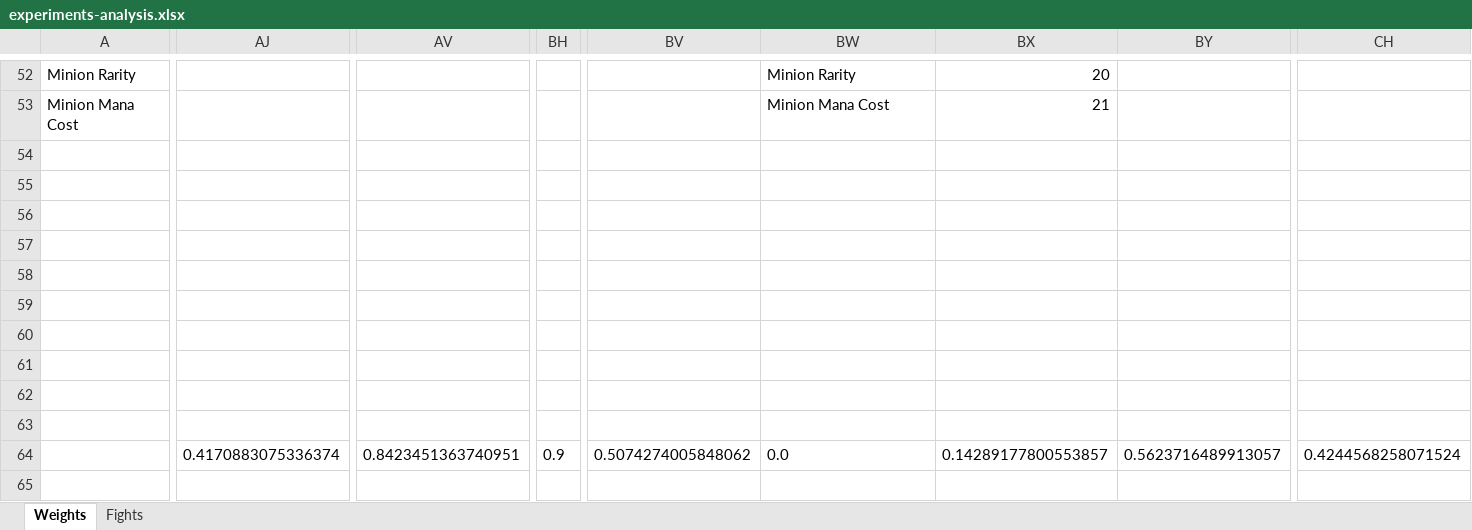
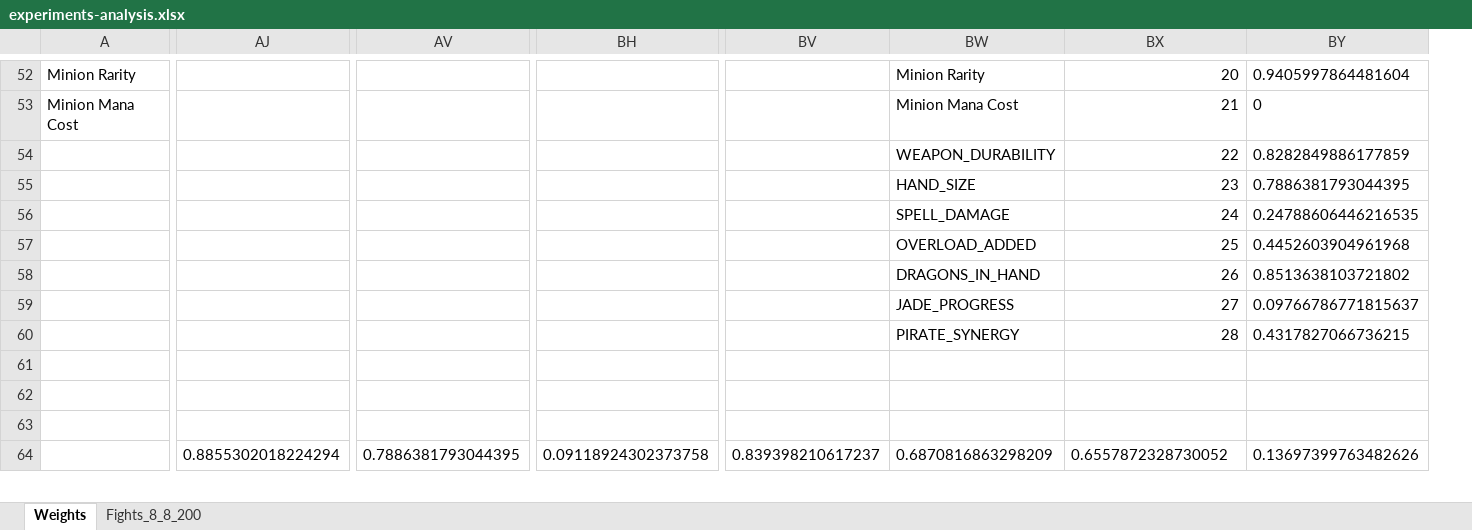
Before and after one commit to Andrzej-Krzyskow/SabberStone, an Excel workbook: core-extensions/SabberStoneCoreAi/my_results/experiments-analysis.xlsx, sheet Weights, drawn as a sheet; only a part is shown, gaps mark what is left out; values as stored, in another font and other column widths than the file's, no borders; table styles not drawn; removed rows and columns are numbered as before the commit, all else as after; rows hold the shown columns only; the diff covers the shown part only; the diff names each change by its address in the sheet, - before the commit and + after, or states it on an @@ line.

```diff
--- a/core-extensions/SabberStoneCoreAi/my_results/experiments-analysis.xlsx (sheet Weights)
+++ b/core-extensions/SabberStoneCoreAi/my_results/experiments-analysis.xlsx (sheet Weights)
-sheet tab: Fights
+sheet tab: Fights_8_8_200
-column AJ, empty
+column AJ, empty
-column AV, empty
+column AV, empty
-column BH, empty
+column BH, empty
-column BV, empty
+column BV, empty
-column BY, empty
+column BY, rows 52-60: 0.9405997864481604 | 0 | 0.8282849886177859 | 0.7886381793044395 | 0.24788606446216535 | 0.4452603904961968 | 0.8513638103721802 | 0.09766786771815637 | 0.4317827066736215
-column CH, empty
-BW54: (empty)
+BW54: WEAPON_DURABILITY
-BX54: (empty)
+BX54: 22
-BW55: (empty)
+BW55: HAND_SIZE
-BX55: (empty)
+BX55: 23
-BW56: (empty)
+BW56: SPELL_DAMAGE
-BX56: (empty)
+BX56: 24
-BW57: (empty)
+BW57: OVERLOAD_ADDED
-BX57: (empty)
+BX57: 25
-BW58: (empty)
+BW58: DRAGONS_IN_HAND
-BX58: (empty)
+BX58: 26
-BW59: (empty)
+BW59: JADE_PROGRESS
-BX59: (empty)
+BX59: 27
-BW60: (empty)
+BW60: PIRATE_SYNERGY
-BX60: (empty)
+BX60: 28
-row 64:  | 0.4170883075336374 | 0.8423451363740951 | 0.9 | 0.5074274005848062 | 0.0 | 0.14289177800553857 | 0.5623716489913057 | 0.4244568258071524
-row 65: (empty)
+row 64:  | 0.8855302018224294 | 0.7886381793044395 | 0.09118924302373758 | 0.839398210617237 | 0.6870816863298209 | 0.6557872328730052 | 0.13697399763482626
```
Also changed, not shown: other rows of this sheet, sheet Fights_8_8_200, formulas that keep their value, 26 other files.
